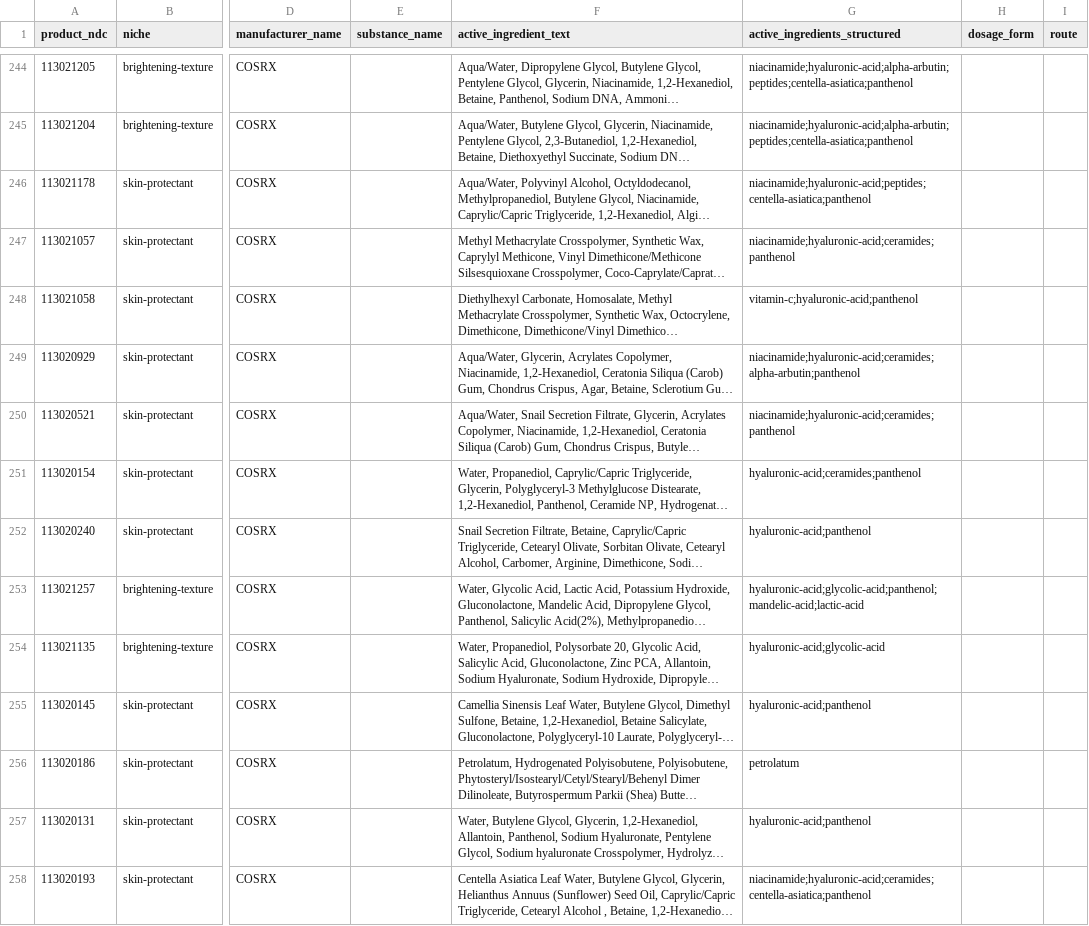
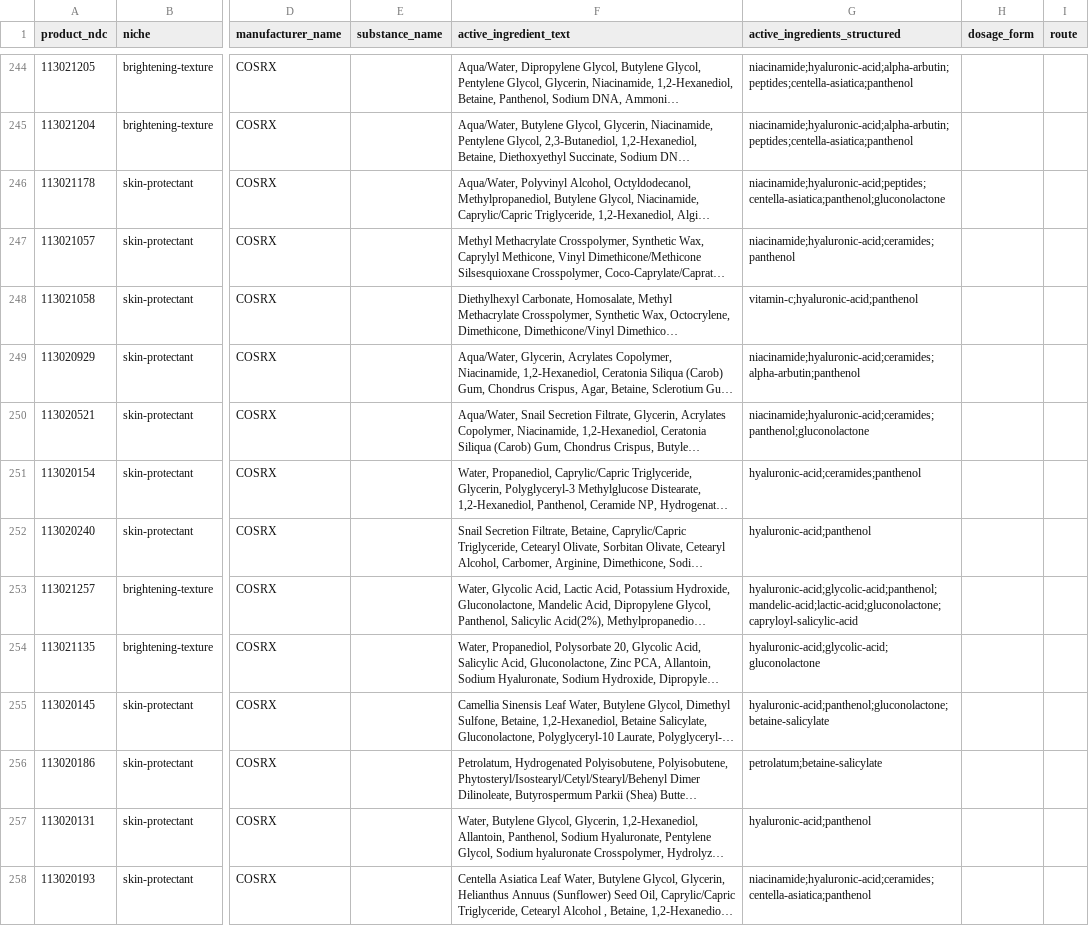
Before and after one commit to 55125/skinwiz, a CSV file: tools/catalog_pipeline/output/brand_direct_catalog.csv, drawn as a sheet; only a part is shown, gaps mark what is left out; long unchanged cells end in …; the diff covers the shown part only; the diff names each change by its address in the sheet, - before the commit and + after, or states it on an @@ line.

```diff
--- a/tools/catalog_pipeline/output/brand_direct_catalog.csv
+++ b/tools/catalog_pipeline/output/brand_direct_catalog.csv
-G246 (active_ingredients_structured): niacinamide;hyaluronic-acid;peptides;centella-asiatica;panthenol
+G246 (active_ingredients_structured): niacinamide;hyaluronic-acid;peptides;centella-asiatica;panthenol;gluconolactone
-G250 (active_ingredients_structured): niacinamide;hyaluronic-acid;ceramides;panthenol
+G250 (active_ingredients_structured): niacinamide;hyaluronic-acid;ceramides;panthenol;gluconolactone
-G253 (active_ingredients_structured): hyaluronic-acid;glycolic-acid;panthenol;mandelic-acid;lactic-acid
+G253 (active_ingredients_structured): hyaluronic-acid;glycolic-acid;panthenol;mandelic-acid;lactic-acid;gluconolactone;capryloyl-salicylic-acid
-G254 (active_ingredients_structured): hyaluronic-acid;glycolic-acid
+G254 (active_ingredients_structured): hyaluronic-acid;glycolic-acid;gluconolactone
-G255 (active_ingredients_structured): hyaluronic-acid;panthenol
+G255 (active_ingredients_structured): hyaluronic-acid;panthenol;gluconolactone;betaine-salicylate
-G256 (active_ingredients_structured): petrolatum
+G256 (active_ingredients_structured): petrolatum;betaine-salicylate
```
Also changed, not shown: 121 edited cells elsewhere in this file, 15 other files.
